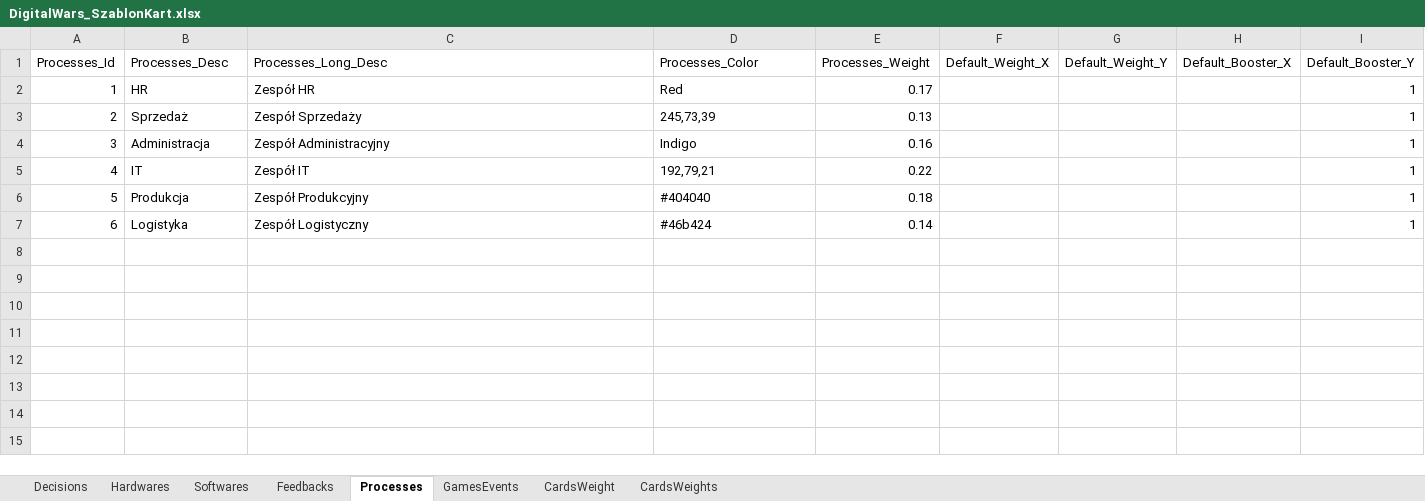
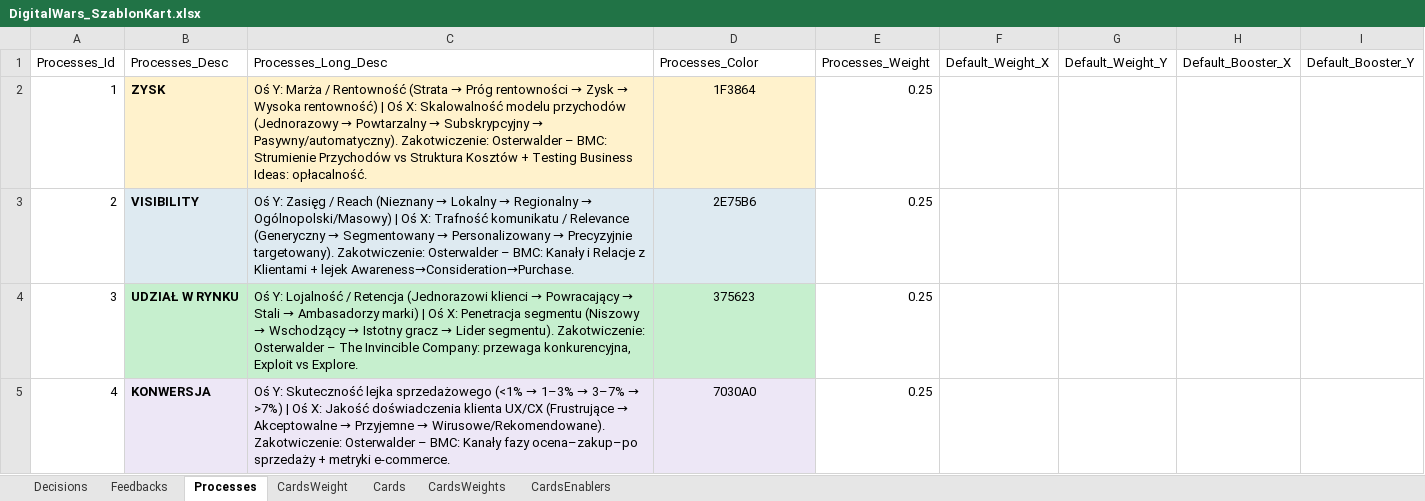
Before and after one commit to KrajewskiMaciej/IgniteDigitalization, an Excel workbook: DigitalWars.Server/Templates/DigitalWars_SzablonKart.xlsx, sheet Processes, drawn as a sheet; values as stored, in another font and other column widths than the file's, no borders; charts and pictures and conditional formats not drawn; the diff names each change by its address in the sheet, - before the commit and + after, or states it on an @@ line.

```diff
--- a/DigitalWars.Server/Templates/DigitalWars_SzablonKart.xlsx (sheet Processes)
+++ b/DigitalWars.Server/Templates/DigitalWars_SzablonKart.xlsx (sheet Processes)
-sheet tab: Hardwares
-sheet tab: Softwares
-sheet tab: GamesEvents
@@ sheet tab unhidden: Cards @@
@@ sheet tab unhidden: CardsEnablers @@
-B2 (Processes_Desc): HR
+B2 (Processes_Desc): ZYSK
-B2:D2 fill: none
+B2:D2 fill: #FFF2CC
-B2:B5 bold: off
+B2:B5 bold: on
@@ C2 (Processes_Long_Desc): Zespół HR → Oś Y: Marża / Rentowność (Strata → Próg rentowności → Zysk → Wysoka rentowność) | Oś X: Skalowalność modelu przychodów (Jednorazowy → Powtarzalny → Subskrypcyjny → Pasywny/automatyczny). Zakotwiczenie: Osterwalder – BMC: Strumienie Przychodów vs Struktura Kosztów + Testing Business Ideas: opłacalność. @@
-D2 (Processes_Color): Red
+D2 (Processes_Color): 1F3864
-D2:D5 alignment: left
+D2:D5 alignment: center
-E2 (Processes_Weight): 0.17
+E2 (Processes_Weight): 0.25
-I2:I5 (Default_Booster_Y): 1
+I2:I5 (Default_Booster_Y): (empty)
-B3 (Processes_Desc): Sprzedaż
+B3 (Processes_Desc): VISIBILITY
-B3:D3 fill: none
+B3:D3 fill: #DEEAF1
@@ C3 (Processes_Long_Desc): Zespół Sprzedaży → Oś Y: Zasięg / Reach (Nieznany → Lokalny → Regionalny → Ogólnopolski/Masowy) | Oś X: Trafność komunikatu / Relevance (Generyczny → Segmentowany → Personalizowany → Precyzyjnie targetowany). Zakotwiczenie: Osterwalder – BMC: Kanały i Relacje z Klientami + lejek Awareness→Consideration→Purchase. @@
-D3 (Processes_Color): 245,73,39
+D3 (Processes_Color): 2E75B6
-E3 (Processes_Weight): 0.13
+E3 (Processes_Weight): 0.25
-B4 (Processes_Desc): Administracja
+B4 (Processes_Desc): UDZIAŁ W RYNKU
-B4:D4 fill: none
+B4:D4 fill: #C6EFCE
@@ C4 (Processes_Long_Desc): Zespół Administracyjny → Oś Y: Lojalność / Retencja (Jednorazowi klienci → Powracający → Stali → Ambasadorzy marki) | Oś X: Penetracja segmentu (Niszowy → Wschodzący → Istotny gracz → Lider segmentu). Zakotwiczenie: Osterwalder – The Invincible Company: przewaga konkurencyjna, Exploit vs Explore. @@
-D4 (Processes_Color): Indigo
+D4 (Processes_Color): 375623
-E4 (Processes_Weight): 0.16
+E4 (Processes_Weight): 0.25
-B5 (Processes_Desc): IT
+B5 (Processes_Desc): KONWERSJA
-B5:D5 fill: none
+B5:D5 fill: #EDE7F6
@@ C5 (Processes_Long_Desc): Zespół IT → Oś Y: Skuteczność lejka sprzedażowego (<1% → 1–3% → 3–7% → >7%) | Oś X: Jakość doświadczenia klienta UX/CX (Frustrujące → Akceptowalne → Przyjemne → Wirusowe/Rekomendowane). Zakotwiczenie: Osterwalder – BMC: Kanały fazy ocena–zakup–po sprzedaży + metryki e-commerce. @@
-D5 (Processes_Color): 192,79,21
+D5 (Processes_Color): 7030A0
-E5 (Processes_Weight): 0.22
+E5 (Processes_Weight): 0.25
-row 6: 5 | Produkcja | Zespół Produkcyjny | #404040 | 0.18 |  |  |  | 1
-row 7: 6 | Logistyka | Zespół Logistyczny | #46b424 | 0.14 |  |  |  | 1
```
Also changed, not shown: sheet CardsWeights, sheet CardsWeight, sheet Decisions, sheet Feedbacks, charts or pictures, DigitalWars.Server/Initializers/DigitalWars_UserInitialization.xlsx, 25 other files.
